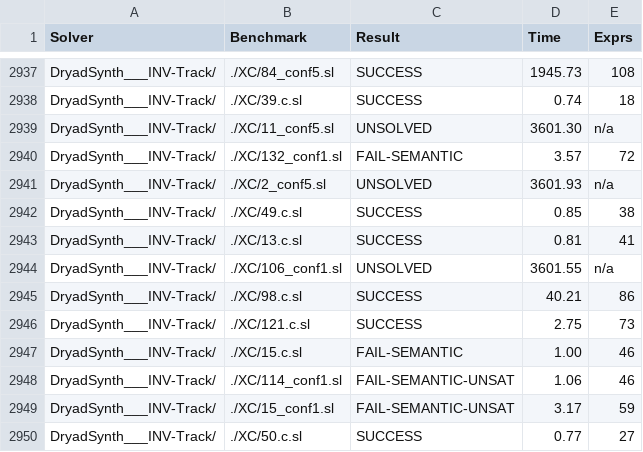
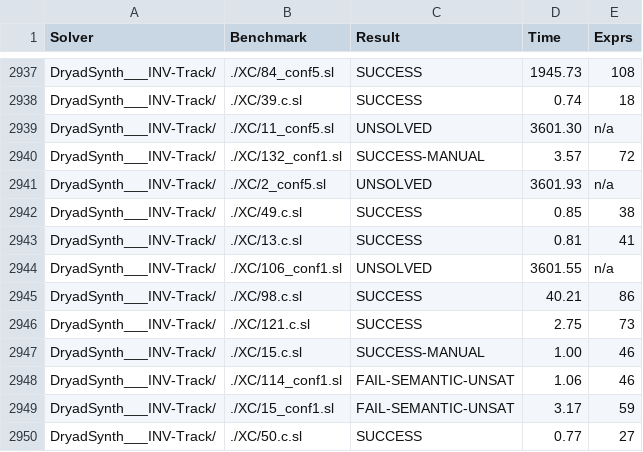
Before and after one commit to SyGuS-Org/tools, a CSV file: 2019/results/results-txt/results-Inv_Track.csv, drawn as a sheet; only a part is shown, gaps mark what is left out.

```diff
--- a/2019/results/results-txt/results-Inv_Track.csv
+++ b/2019/results/results-txt/results-Inv_Track.csv
@@ -2939,3 +2939,3 @@ DryadSynth___INV-Track/,./XC/39.c.sl,SUCCESS,0.74,18
 DryadSynth___INV-Track/,./XC/11_conf5.sl,UNSOLVED,3601.30,n/a
-DryadSynth___INV-Track/,./XC/132_conf1.sl,FAIL-SEMANTIC,3.57,72
+DryadSynth___INV-Track/,./XC/132_conf1.sl,SUCCESS-MANUAL,3.57,72
 DryadSynth___INV-Track/,./XC/2_conf5.sl,UNSOLVED,3601.93,n/a
@@ -2946,3 +2946,3 @@ DryadSynth___INV-Track/,./XC/98.c.sl,SUCCESS,40.21,86
 DryadSynth___INV-Track/,./XC/121.c.sl,SUCCESS,2.75,73
-DryadSynth___INV-Track/,./XC/15.c.sl,FAIL-SEMANTIC,1.00,46
+DryadSynth___INV-Track/,./XC/15.c.sl,SUCCESS-MANUAL,1.00,46
 DryadSynth___INV-Track/,./XC/114_conf1.sl,FAIL-SEMANTIC-UNSAT,1.06,46
```
Also changed, not shown: 2019/results/results-txt/Inv_Track-summary.csv, 2019/results/results-txt/results-CLIA_Track.csv, 2 other files.
